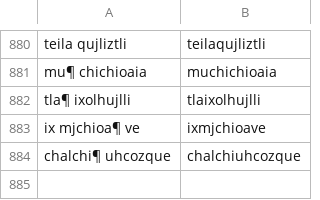
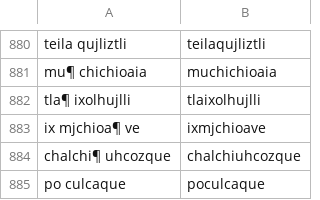
Before and after one commit to ftyers/UD_Classical_Nahuatl-FloCo, a TSV file: scripts/retokenisation.tsv, drawn as a sheet; only a part is shown, gaps mark what is left out; the diff names each change by its address in the sheet, - before the commit and + after, or states it on an @@ line.

```diff
--- a/scripts/retokenisation.tsv
+++ b/scripts/retokenisation.tsv
+row 885: po culcaque | poculcaque
```
Also changed, not shown: scripts/lexicon.tsv, scripts/normalisation.tsv.
